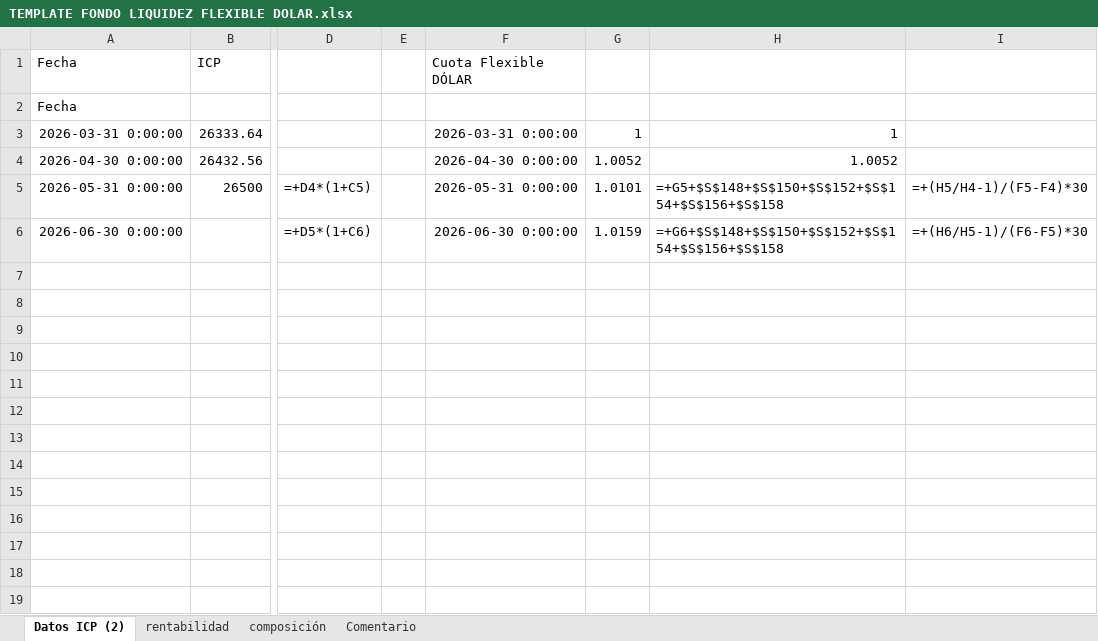
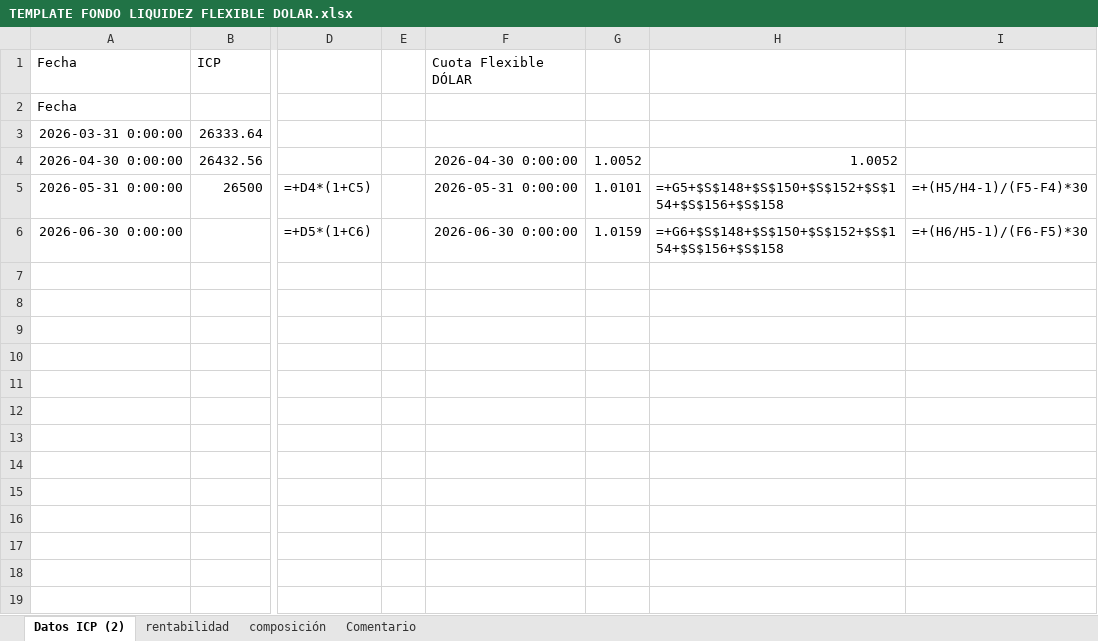
Before and after one commit to mivelascor/FIP, an Excel workbook: inputs/templates/TEMPLATE FONDO LIQUIDEZ FLEXIBLE DOLAR.xlsx, sheet Datos ICP (2), drawn as a sheet; only a part is shown, gaps mark what is left out; values as stored, in another font and other column widths than the file's, no borders; formulas without a stored value are shown as written; the diff names each change by its address in the sheet, - before the commit and + after, or states it on an @@ line.

Commit message:
Flexible Dólar: quitar marzo (mes de inicio abril) para que el folleto muestre solo mayo y junio
El fondo partió en abril, así que abril es el mes base (sin mes previo para comparar)
y no debe mostrar rentabilidad. Se blanquea el punto de marzo (col G) del template;
así abril queda como base y la tabla muestra solo mayo y junio.

```diff
--- a/inputs/templates/TEMPLATE FONDO LIQUIDEZ FLEXIBLE DOLAR.xlsx (sheet Datos ICP (2))
+++ b/inputs/templates/TEMPLATE FONDO LIQUIDEZ FLEXIBLE DOLAR.xlsx (sheet Datos ICP (2))
-F3 (Cuota Flexible DÓLAR): 2026-03-31 0:00:00
+F3 (Cuota Flexible DÓLAR): (empty)
-G3: 1
+G3: (empty)
-H3: 1
+H3: (empty)
```
